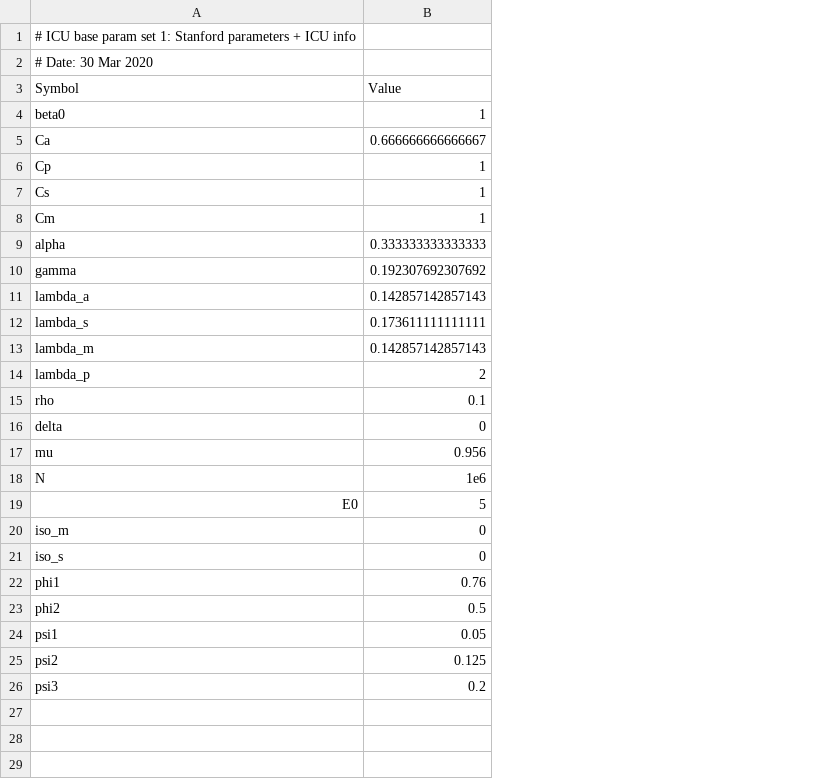
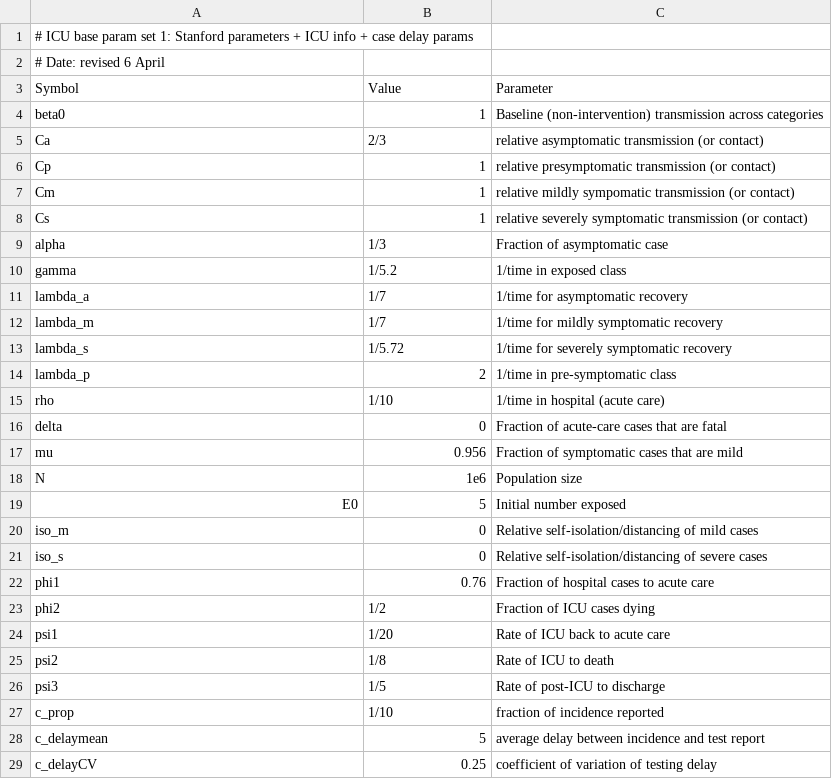
Before and after one commit to mac-theobio/McMasterPandemic, a CSV file: inst/params/ICU1.csv, drawn as a sheet; removed rows and columns are numbered as before the commit, all else as after; the diff names each change by its address in the sheet, - before the commit and + after, or states it on an @@ line.

```diff
--- a/inst/params/ICU1.csv
+++ b/inst/params/ICU1.csv
+column C, rows 3-6: Parameter | Baseline (non-intervention) transmission across categories | relative asymptomatic transmission (or contact) | relative presymptomatic transmission (or contact); rows 8-11: relative severely symptomatic transmission (or contact) | Fraction of asymptomatic case | 1/time in exposed class | 1/time for asymptomatic recovery; rows 13-26: 1/time for severely symptomatic recovery | 1/time in pre-symptomatic class | 1/time in hospital (acute care) | Fraction of acute-care cases that are fatal | Fraction of symptomatic cases that are mild | Population size | Initial number exposed | Relative self-isolation/distancing of mild cases | Relative self-isolation/distancing of severe cases | Fraction of hospital cases to acute care | Fraction of ICU cases dying | Rate of ICU back to acute care | Rate of ICU to death | Rate of post-ICU to discharge
-A1: …ICU info
+A1: …ICU info + case delay params
-A2: # Date: 30 Mar 2020
+A2: # Date: revised 6 April
-B5: 0.666666666666667
+B5: 2/3
@@ row 8 moved to row 7: Cm @@
-B9: 0.333333333333333
+B9: 1/3
-B10: 0.192307692307692
+B10: 1/5.2
-B11: 0.142857142857143
+B11: 1/7
+row 12: lambda_m | 1/7 | 1/time for mildly symptomatic recovery
-B13: 0.173611111111111
+B13: 1/5.72
-row 13: lambda_m | 0.142857142857143
-B15: 0.1
+B15: 1/10
-B23: 0.5
+B23: 1/2
-B24: 0.05
+B24: 1/20
-B25: 0.125
+B25: 1/8
-B26: 0.2
+B26: 1/5
+row 27: c_prop | 1/10 | fraction of incidence reported
+row 28: c_delaymean | 5 | average delay between incidence and test report
+row 29: c_delayCV | 0.25 | coefficient of variation of testing delay
```
Also changed, not shown: 19 other files.
